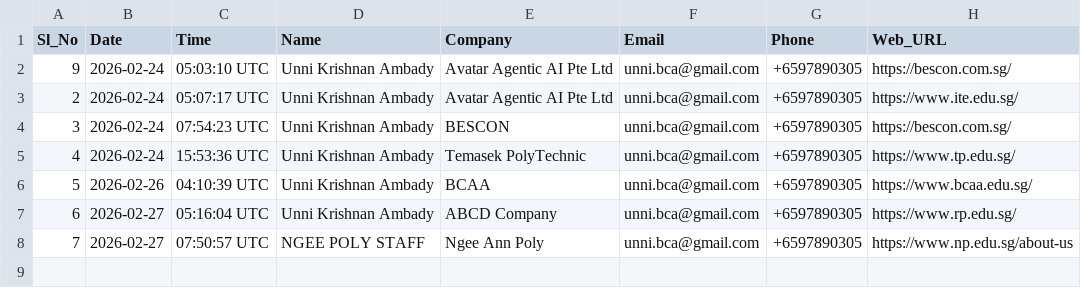
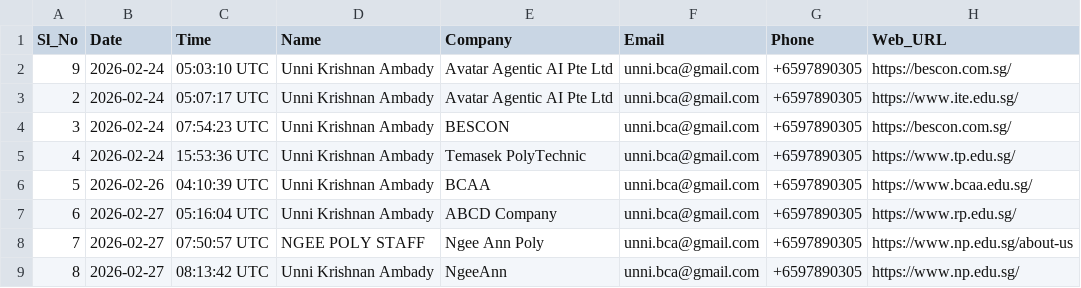
Before and after one commit to Krish1959/bbb-web, a CSV file: submissions.csv, drawn as a sheet.

Commit message:
Submission #8: NgeeAnn - 2026-02-27

```diff
--- a/submissions.csv
+++ b/submissions.csv
@@ -8 +8,2 @@ Sl_No,Date,Time,Name,Company,Email,Phone,Web_URL
 7,2026-02-27,07:50:57 UTC,NGEE POLY STAFF,Ngee Ann Poly,unni.bca@gmail.com,+6597890305,https://www.np.edu.sg/about-us
+8,2026-02-27,08:13:42 UTC,Unni Krishnan Ambady,NgeeAnn,unni.bca@gmail.com,+6597890305,https://www.np.edu.sg/
```
